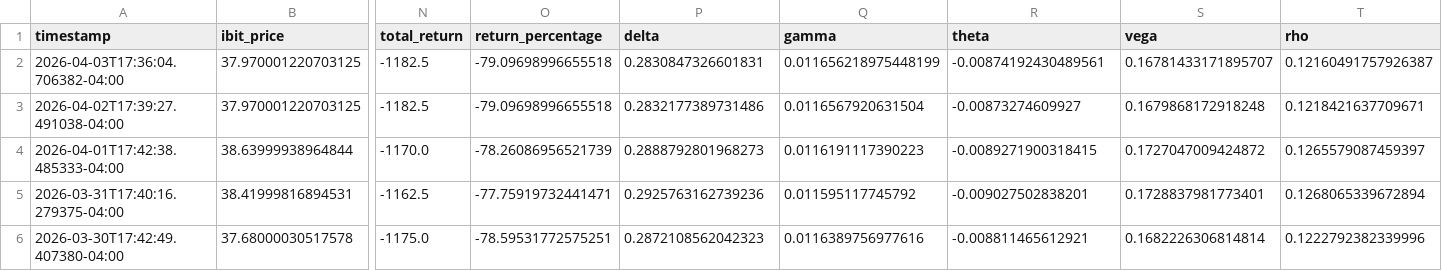
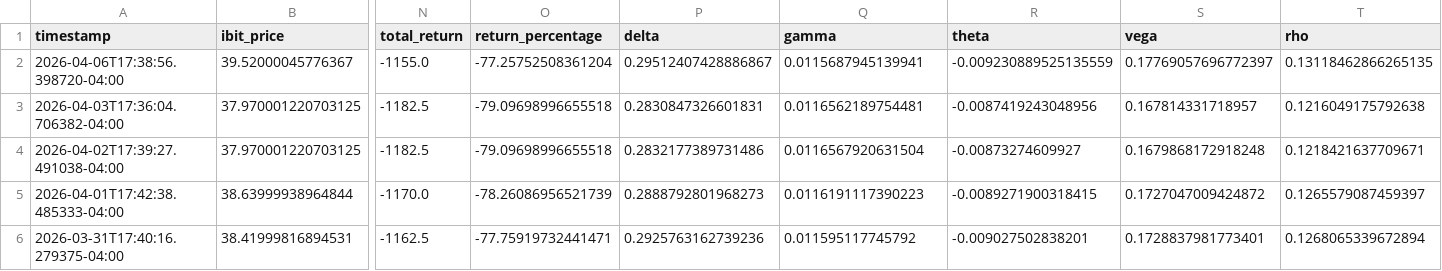
Before and after one commit to analytics-01/analytics-01.github.io, a CSV file: projects/IBIT_Call_Monitor/data/ibit_calls.csv, drawn as a sheet; only a part is shown, gaps mark what is left out; the shorter side is filled out with more unchanged rows; addresses are those after the commit; rows hold the shown columns only; the diff names each change by its address in the sheet, - before the commit and + after, or states it on an @@ line.

```diff
--- a/projects/IBIT_Call_Monitor/data/ibit_calls.csv
+++ b/projects/IBIT_Call_Monitor/data/ibit_calls.csv
+row 2: 2026-04-06T17:38:56.398720-04:00 | 39.52000045776367 | -1155.0 | -77.25752508361204 | 0.29512407428886867 | 0.0115687945139941 | -0.009230889525135559 | 0.17769057696772397 | 0.13118462866265135
-Q3 (gamma): 0.011656218975448199
+Q3 (gamma): 0.0116562189754481
-R3 (theta): -0.00874192430489561
+R3 (theta): -0.0087419243048956
-S3 (vega): 0.16781433171895707
+S3 (vega): 0.167814331718957
-T3 (rho): 0.12160491757926387
+T3 (rho): 0.1216049175792638
```
Also changed, not shown: docs/projects/IBIT_Call_Monitor/data/ibit_calls.csv.
